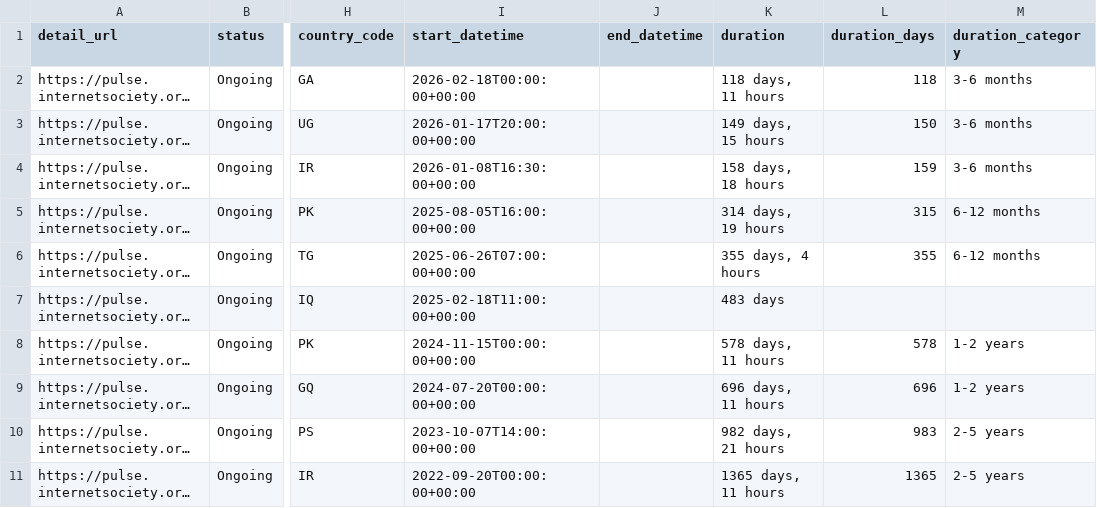
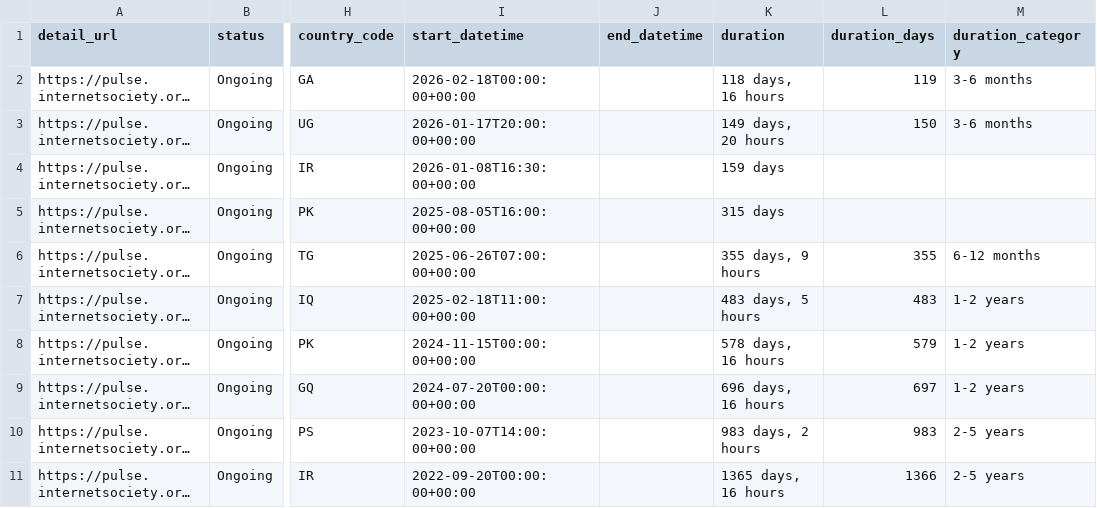
Before and after one commit to ccb2195-ux/Internet-Shutdown-Tracker, a CSV file: internet_shutdowns_processed.csv, drawn as a sheet; only a part is shown, gaps mark what is left out; long unchanged cells end in …; the diff names each change by its address in the sheet, - before the commit and + after, or states it on an @@ line.

```diff
--- a/internet_shutdowns_processed.csv
+++ b/internet_shutdowns_processed.csv
-K2 (duration): 118 days, 11 hours
+K2 (duration): 118 days, 16 hours
-L2 (duration_days): 118
+L2 (duration_days): 119
-K3 (duration): 149 days, 15 hours
+K3 (duration): 149 days, 20 hours
-K4 (duration): 158 days, 18 hours
+K4 (duration): 159 days
-L4 (duration_days): 159
+L4 (duration_days): (empty)
-M4 (duration_category): 3-6 months
+M4 (duration_category): (empty)
-K5 (duration): 314 days, 19 hours
+K5 (duration): 315 days
-L5 (duration_days): 315
+L5 (duration_days): (empty)
-M5 (duration_category): 6-12 months
+M5 (duration_category): (empty)
-K6 (duration): 355 days, 4 hours
+K6 (duration): 355 days, 9 hours
-K7 (duration): 483 days
+K7 (duration): 483 days, 5 hours
-L7 (duration_days): (empty)
+L7 (duration_days): 483
-M7 (duration_category): (empty)
+M7 (duration_category): 1-2 years
-K8 (duration): 578 days, 11 hours
+K8 (duration): 578 days, 16 hours
-L8 (duration_days): 578
+L8 (duration_days): 579
-K9 (duration): 696 days, 11 hours
+K9 (duration): 696 days, 16 hours
-L9 (duration_days): 696
+L9 (duration_days): 697
-K10 (duration): 982 days, 21 hours
+K10 (duration): 983 days, 2 hours
-K11 (duration): 1365 days, 11 hours
+K11 (duration): 1365 days, 16 hours
-L11 (duration_days): 1365
+L11 (duration_days): 1366
```
Also changed, not shown: internet_shutdowns_ongoing.csv.
